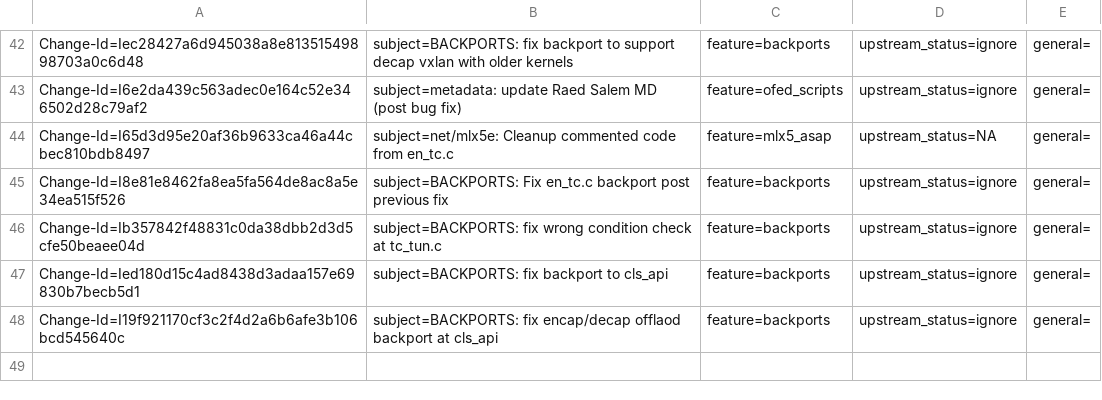
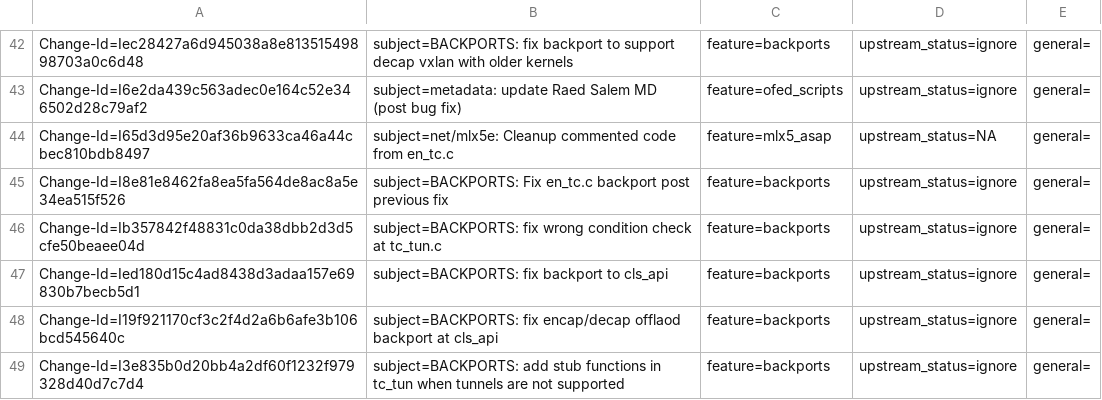
Before and after one commit to huynguyen85/temp_ipsec_inline_ofed_4_7, a CSV file: metadata/Raed_Salem.csv, drawn as a sheet; only a part is shown, gaps mark what is left out; the diff names each change by its address in the sheet, - before the commit and + after, or states it on an @@ line.

Commit message:
BACKPORTS: add stub functions in tc_tun when tunnels are not supported
+MD update

Issue: 1912239
Change-Id: I3e835b0d20bb4a2df60f1232f979328d40d7c7d4
Signed-off-by: Raed Salem <raeds@mellanox.com>

```diff
--- a/metadata/Raed_Salem.csv
+++ b/metadata/Raed_Salem.csv
+row 49: Change-Id=I3e835b0d20bb4a2df60f1232f979328d40d7c7d4 | subject=BACKPORTS: add stub functions in tc_tun when tunnels are not supported | feature=backports | upstream_status=ignore | general=
```
Also changed, not shown: 1 other file.
